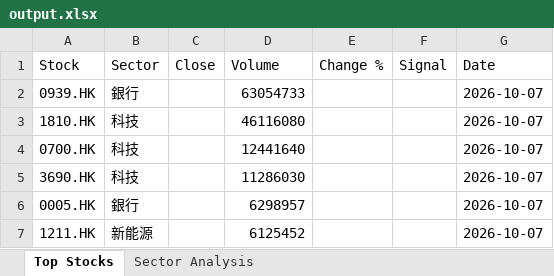
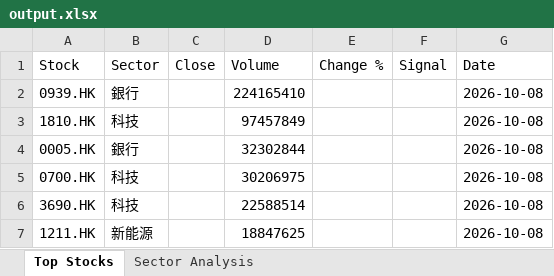
Before and after one commit to chriskkf-ai/hk_stock_analysis, an Excel workbook: data/output.xlsx, sheet Top Stocks, drawn as a sheet; values as stored, in another font and other column widths than the file's, no borders; removed rows and columns are numbered as before the commit, all else as after; the diff names each change by its address in the sheet, - before the commit and + after, or states it on an @@ line.

```diff
--- a/data/output.xlsx (sheet Top Stocks)
+++ b/data/output.xlsx (sheet Top Stocks)
-D2 (Volume): 63054733
+D2 (Volume): 224165410
-G2:G3 (Date): 2026-10-07
+G2:G3 (Date): 2026-10-08
-D3 (Volume): 46116080
+D3 (Volume): 97457849
+row 4: 0005.HK | 銀行 |  | 32302844 |  |  | 2026-10-08
-D5 (Volume): 12441640
+D5 (Volume): 30206975
-G5:G6 (Date): 2026-10-07
+G5:G6 (Date): 2026-10-08
-D6 (Volume): 11286030
+D6 (Volume): 22588514
-row 6: 0005.HK | 銀行 |  | 6298957 |  |  | 2026-10-07
-D7 (Volume): 6125452
+D7 (Volume): 18847625
-G7 (Date): 2026-10-07
+G7 (Date): 2026-10-08
```
Also changed, not shown: data/history.xlsx.
